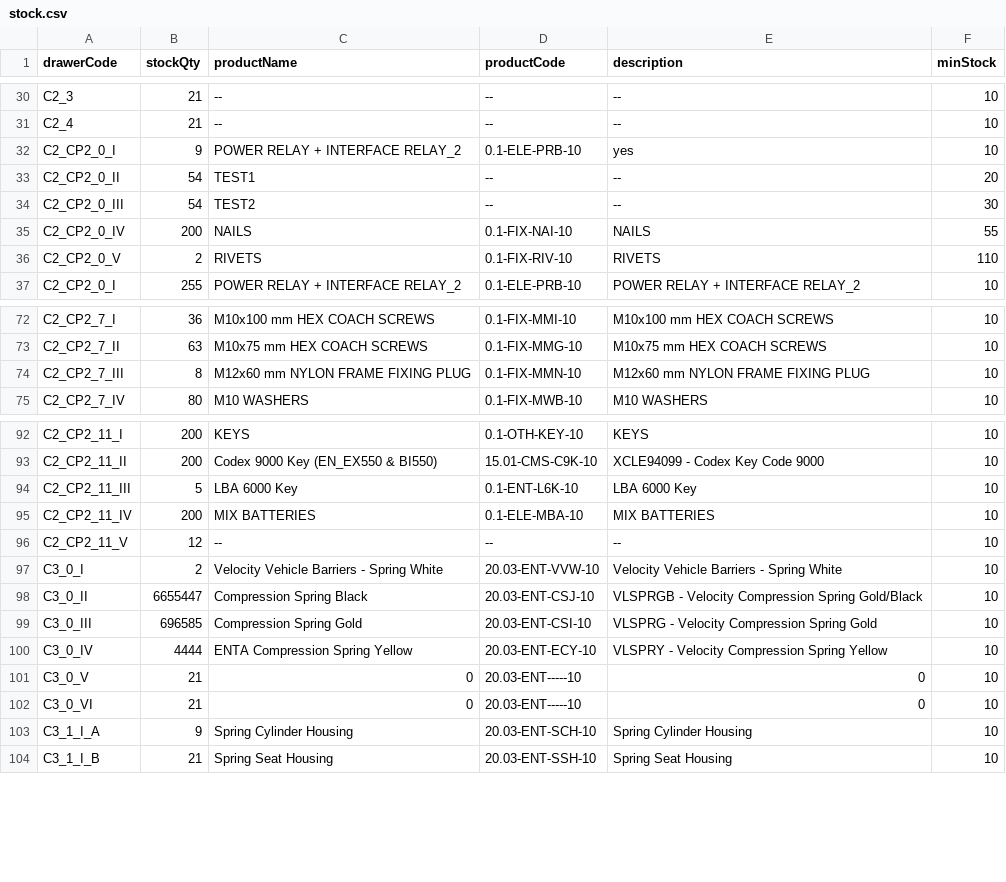
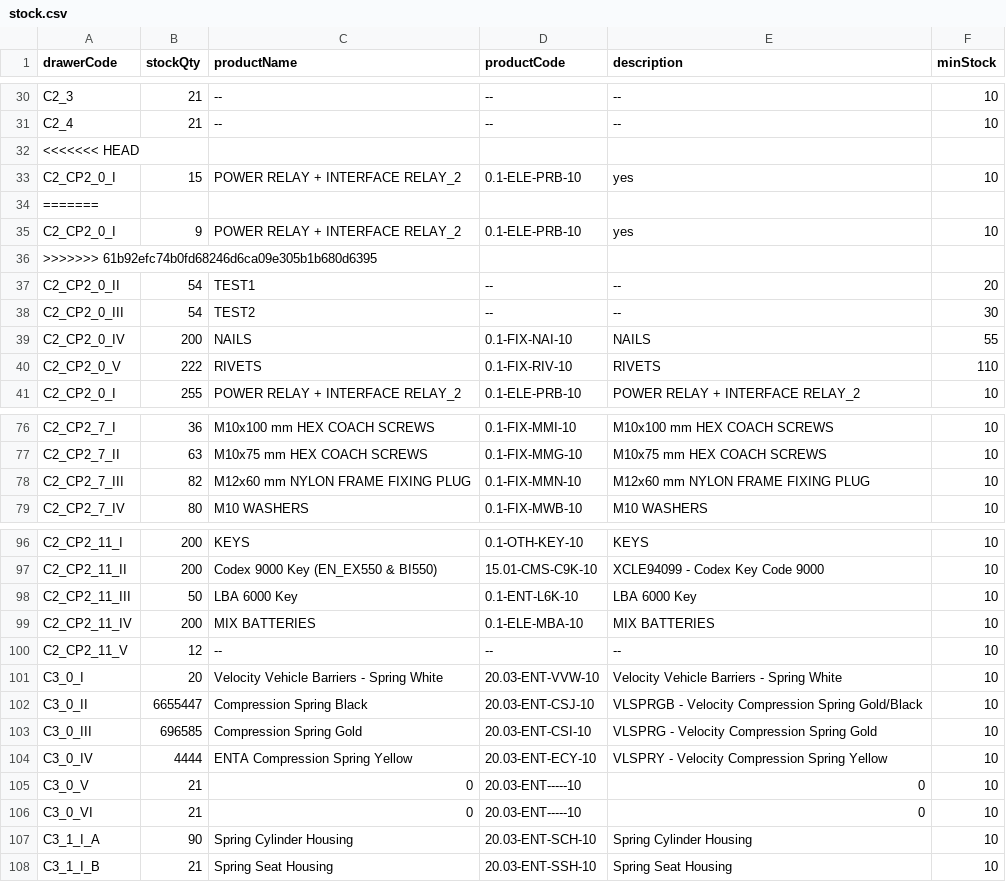
Before and after one commit to RAMONPERTINEZSOLA/C2_CP2_Web, a CSV file: docs/stock.csv, drawn as a sheet; only a part is shown, gaps mark what is left out; the diff covers the shown part only.

Commit message:
act00

```diff
--- a/docs/stock.csv
+++ b/docs/stock.csv
@@ -31,3 +31,7 @@ C2_3,21,--,--,--,10
 C2_4,21,--,--,--,10
+<<<<<<< HEAD
+C2_CP2_0_I,15,POWER RELAY + INTERFACE RELAY_2,0.1-ELE-PRB-10,yes,10
+=======
 C2_CP2_0_I,9,POWER RELAY + INTERFACE RELAY_2,0.1-ELE-PRB-10,yes,10
+>>>>>>> 61b92efc74b0fd68246d6ca09e305b1b680d6395
 C2_CP2_0_II,54,TEST1,--,--,20
@@ -35,3 +39,3 @@ C2_CP2_0_III,54,TEST2,--,--,30
 C2_CP2_0_IV,200,NAILS,0.1-FIX-NAI-10,NAILS,55
-C2_CP2_0_V,2,RIVETS,0.1-FIX-RIV-10,RIVETS,110
+C2_CP2_0_V,222,RIVETS,0.1-FIX-RIV-10,RIVETS,110
 C2_CP2_0_I,255,POWER RELAY + INTERFACE RELAY_2,0.1-ELE-PRB-10,POWER RELAY + INTERFACE RELAY_2,10
@@ -73,3 +77,3 @@ C2_CP2_7_I,36,M10x100 mm HEX COACH SCREWS,0.1-FIX-MMI-10,M10x100 mm HEX COACH SC
 C2_CP2_7_II,63,M10x75 mm HEX COACH SCREWS,0.1-FIX-MMG-10,M10x75 mm HEX COACH SCREWS,10
-C2_CP2_7_III,8,M12x60 mm NYLON FRAME FIXING PLUG,0.1-FIX-MMN-10,M12x60 mm NYLON FRAME FIXING PLUG,10
+C2_CP2_7_III,82,M12x60 mm NYLON FRAME FIXING PLUG,0.1-FIX-MMN-10,M12x60 mm NYLON FRAME FIXING PLUG,10
 C2_CP2_7_IV,80,M10 WASHERS,0.1-FIX-MWB-10,M10 WASHERS,10
@@ -93,6 +97,6 @@ C2_CP2_11_I,200,KEYS,0.1-OTH-KEY-10,KEYS,10
 C2_CP2_11_II,200,Codex 9000 Key (EN_EX550 & BI550),15.01-CMS-C9K-10,XCLE94099 - Codex Key Code 9000,10
-C2_CP2_11_III,5,LBA 6000 Key,0.1-ENT-L6K-10,LBA 6000 Key,10
+C2_CP2_11_III,50,LBA 6000 Key,0.1-ENT-L6K-10,LBA 6000 Key,10
 C2_CP2_11_IV,200,MIX BATTERIES,0.1-ELE-MBA-10,MIX BATTERIES,10
 C2_CP2_11_V,12,--,--,--,10
-C3_0_I,2,Velocity Vehicle Barriers - Spring White,20.03-ENT-VVW-10,Velocity Vehicle Barriers - Spring White,10
+C3_0_I,20,Velocity Vehicle Barriers - Spring White,20.03-ENT-VVW-10,Velocity Vehicle Barriers - Spring White,10
 C3_0_II,6655447,Compression Spring Black,20.03-ENT-CSJ-10,VLSPRGB - Velocity Compression Spring Gold/Black,10
@@ -102,3 +106,3 @@ C3_0_V,21,0,20.03-ENT-----10,0,10
 C3_0_VI,21,0,20.03-ENT-----10,0,10
-C3_1_I_A,9,Spring Cylinder Housing,20.03-ENT-SCH-10,Spring Cylinder Housing,10
+C3_1_I_A,90,Spring Cylinder Housing,20.03-ENT-SCH-10,Spring Cylinder Housing,10
 C3_1_I_B,21,Spring Seat Housing,20.03-ENT-SSH-10,Spring Seat Housing,10
```
Also changed, not shown: 1 edited cell elsewhere in this file.
